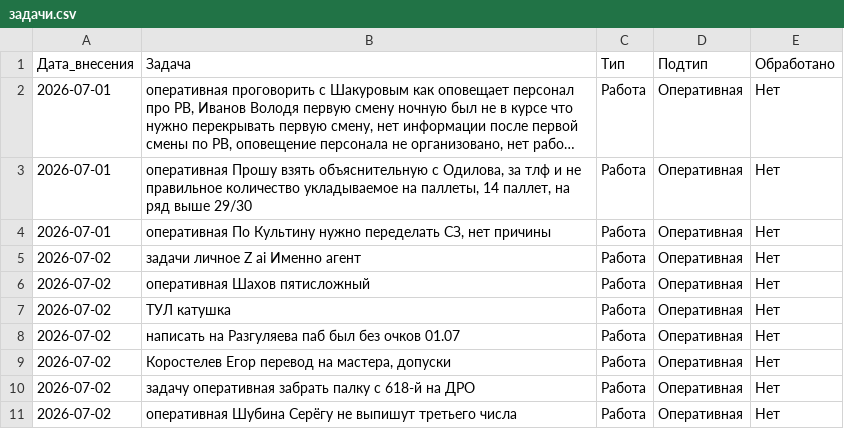
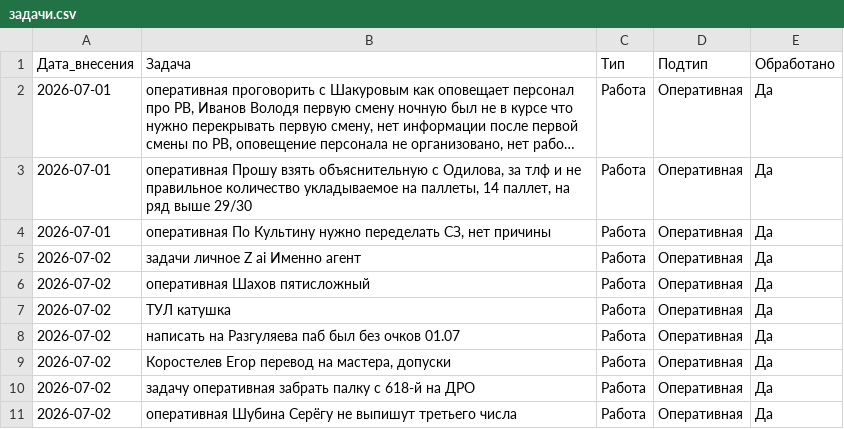
Before and after one commit to burkovpavel094-jpg/KIMChenIlim, a CSV file: задачи.csv, drawn as a sheet; long unchanged cells end in …; the diff names each change by its address in the sheet, - before the commit and + after, or states it on an @@ line.

Commit message:
Пометил новые задачи как обработанные

```diff
--- a/задачи.csv
+++ b/задачи.csv
-E2:E11 (Обработано): Нет
+E2:E11 (Обработано): Да
```
